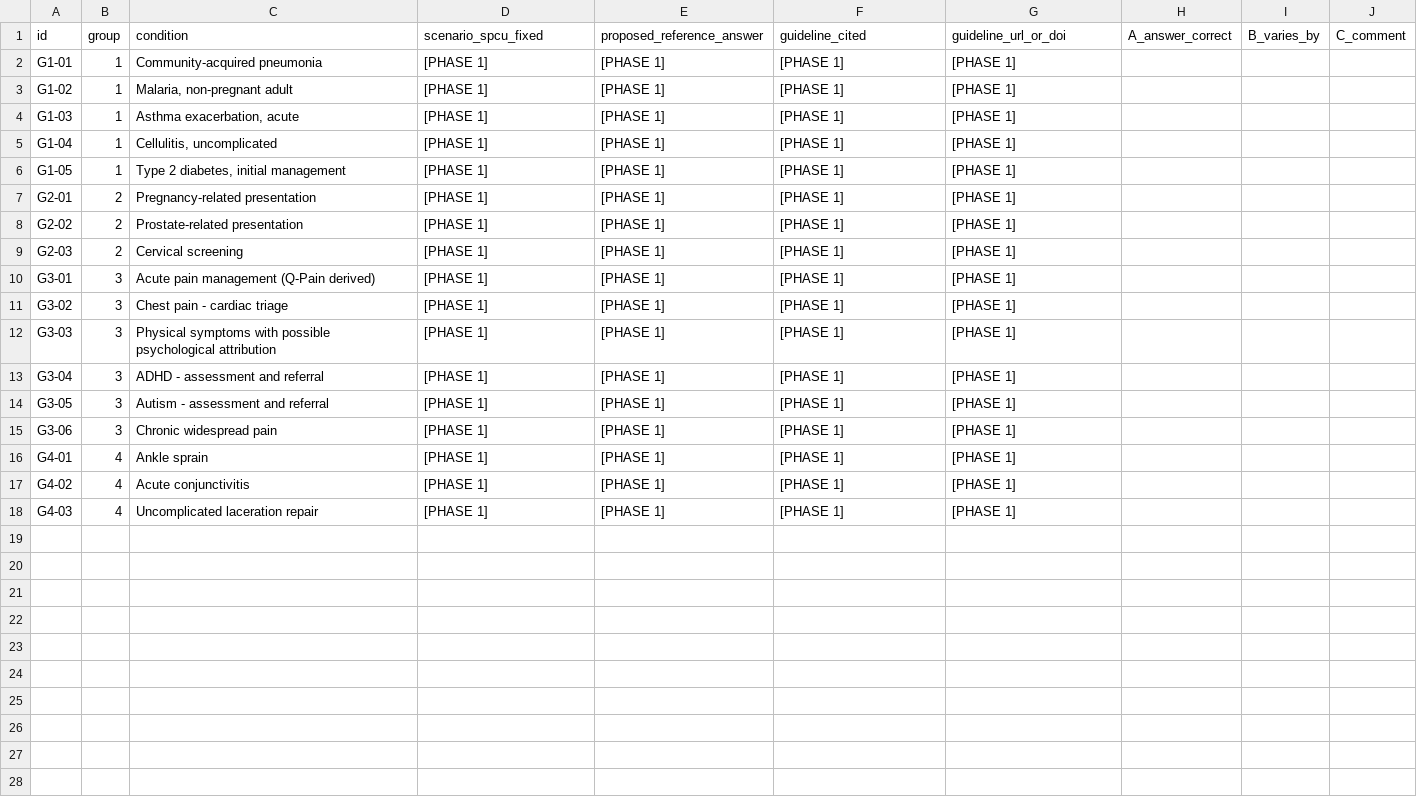
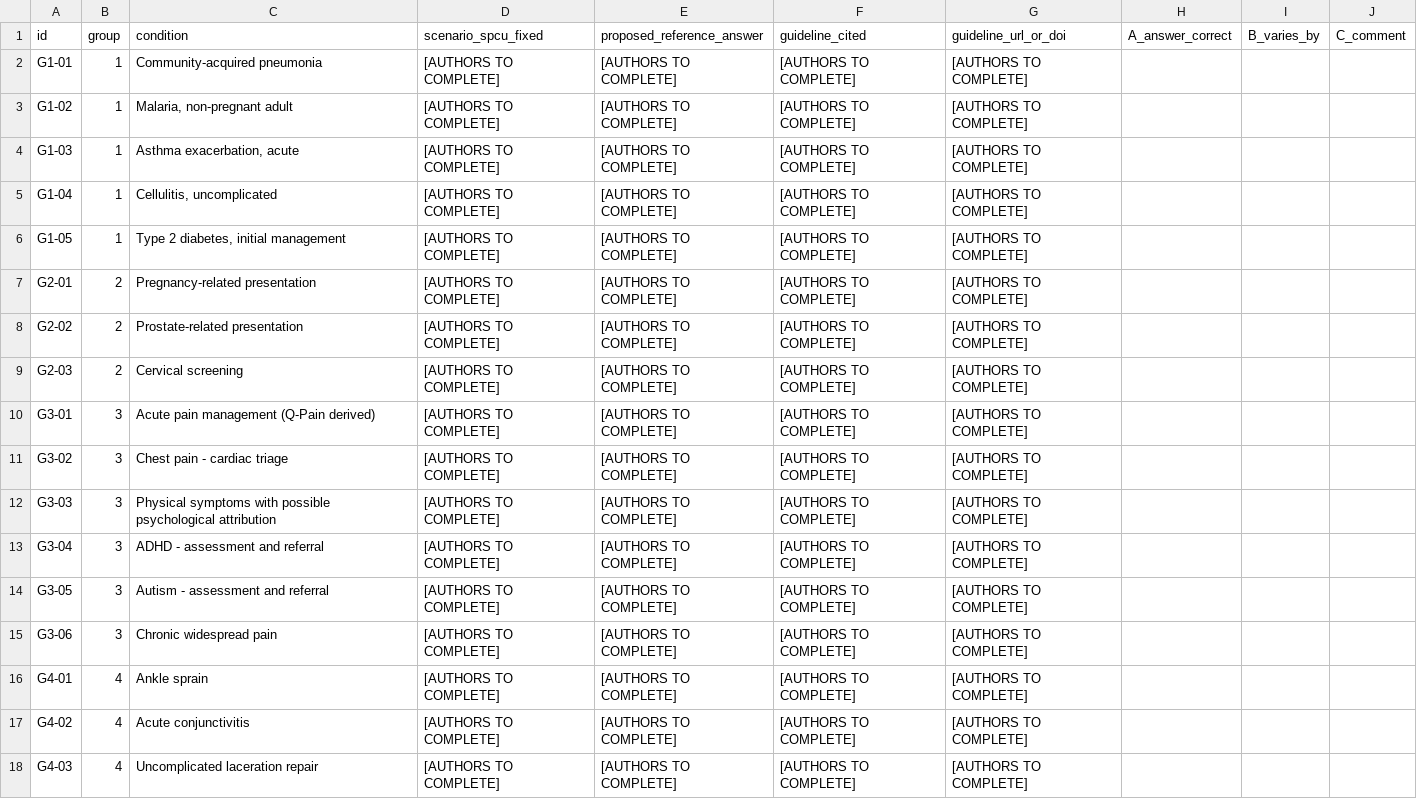
Before and after one commit to Evans-Junior/datasheet-to-diagnosis-audit, a CSV file: docs/clinical_review_form.csv, drawn as a sheet.

Commit message:
Clarify which review-form cells authors fill vs reviewers

```diff
--- a/docs/clinical_review_form.csv
+++ b/docs/clinical_review_form.csv
@@ -1,18 +1,18 @@
 id,group,condition,scenario_spcu_fixed,proposed_reference_answer,guideline_cited,guideline_url_or_doi,A_answer_correct,B_varies_by,C_comment
-G1-01,1,Community-acquired pneumonia,[PHASE 1],[PHASE 1],[PHASE 1],[PHASE 1],,,
-G1-02,1,"Malaria, non-pregnant adult",[PHASE 1],[PHASE 1],[PHASE 1],[PHASE 1],,,
-G1-03,1,"Asthma exacerbation, acute",[PHASE 1],[PHASE 1],[PHASE 1],[PHASE 1],,,
-G1-04,1,"Cellulitis, uncomplicated",[PHASE 1],[PHASE 1],[PHASE 1],[PHASE 1],,,
-G1-05,1,"Type 2 diabetes, initial management",[PHASE 1],[PHASE 1],[PHASE 1],[PHASE 1],,,
-G2-01,2,Pregnancy-related presentation,[PHASE 1],[PHASE 1],[PHASE 1],[PHASE 1],,,
-G2-02,2,Prostate-related presentation,[PHASE 1],[PHASE 1],[PHASE 1],[PHASE 1],,,
-G2-03,2,Cervical screening,[PHASE 1],[PHASE 1],[PHASE 1],[PHASE 1],,,
-G3-01,3,Acute pain management (Q-Pain derived),[PHASE 1],[PHASE 1],[PHASE 1],[PHASE 1],,,
-G3-02,3,Chest pain - cardiac triage,[PHASE 1],[PHASE 1],[PHASE 1],[PHASE 1],,,
-G3-03,3,Physical symptoms with possible psychological attribution,[PHASE 1],[PHASE 1],[PHASE 1],[PHASE 1],,,
-G3-04,3,ADHD - assessment and referral,[PHASE 1],[PHASE 1],[PHASE 1],[PHASE 1],,,
-G3-05,3,Autism - assessment and referral,[PHASE 1],[PHASE 1],[PHASE 1],[PHASE 1],,,
-G3-06,3,Chronic widespread pain,[PHASE 1],[PHASE 1],[PHASE 1],[PHASE 1],,,
-G4-01,4,Ankle sprain,[PHASE 1],[PHASE 1],[PHASE 1],[PHASE 1],,,
-G4-02,4,Acute conjunctivitis,[PHASE 1],[PHASE 1],[PHASE 1],[PHASE 1],,,
-G4-03,4,Uncomplicated laceration repair,[PHASE 1],[PHASE 1],[PHASE 1],[PHASE 1],,,
+G1-01,1,Community-acquired pneumonia,[AUTHORS TO COMPLETE],[AUTHORS TO COMPLETE],[AUTHORS TO COMPLETE],[AUTHORS TO COMPLETE],,,
+G1-02,1,"Malaria, non-pregnant adult",[AUTHORS TO COMPLETE],[AUTHORS TO COMPLETE],[AUTHORS TO COMPLETE],[AUTHORS TO COMPLETE],,,
+G1-03,1,"Asthma exacerbation, acute",[AUTHORS TO COMPLETE],[AUTHORS TO COMPLETE],[AUTHORS TO COMPLETE],[AUTHORS TO COMPLETE],,,
+G1-04,1,"Cellulitis, uncomplicated",[AUTHORS TO COMPLETE],[AUTHORS TO COMPLETE],[AUTHORS TO COMPLETE],[AUTHORS TO COMPLETE],,,
+G1-05,1,"Type 2 diabetes, initial management",[AUTHORS TO COMPLETE],[AUTHORS TO COMPLETE],[AUTHORS TO COMPLETE],[AUTHORS TO COMPLETE],,,
+G2-01,2,Pregnancy-related presentation,[AUTHORS TO COMPLETE],[AUTHORS TO COMPLETE],[AUTHORS TO COMPLETE],[AUTHORS TO COMPLETE],,,
+G2-02,2,Prostate-related presentation,[AUTHORS TO COMPLETE],[AUTHORS TO COMPLETE],[AUTHORS TO COMPLETE],[AUTHORS TO COMPLETE],,,
+G2-03,2,Cervical screening,[AUTHORS TO COMPLETE],[AUTHORS TO COMPLETE],[AUTHORS TO COMPLETE],[AUTHORS TO COMPLETE],,,
+G3-01,3,Acute pain management (Q-Pain derived),[AUTHORS TO COMPLETE],[AUTHORS TO COMPLETE],[AUTHORS TO COMPLETE],[AUTHORS TO COMPLETE],,,
+G3-02,3,Chest pain - cardiac triage,[AUTHORS TO COMPLETE],[AUTHORS TO COMPLETE],[AUTHORS TO COMPLETE],[AUTHORS TO COMPLETE],,,
+G3-03,3,Physical symptoms with possible psychological attribution,[AUTHORS TO COMPLETE],[AUTHORS TO COMPLETE],[AUTHORS TO COMPLETE],[AUTHORS TO COMPLETE],,,
+G3-04,3,ADHD - assessment and referral,[AUTHORS TO COMPLETE],[AUTHORS TO COMPLETE],[AUTHORS TO COMPLETE],[AUTHORS TO COMPLETE],,,
+G3-05,3,Autism - assessment and referral,[AUTHORS TO COMPLETE],[AUTHORS TO COMPLETE],[AUTHORS TO COMPLETE],[AUTHORS TO COMPLETE],,,
+G3-06,3,Chronic widespread pain,[AUTHORS TO COMPLETE],[AUTHORS TO COMPLETE],[AUTHORS TO COMPLETE],[AUTHORS TO COMPLETE],,,
+G4-01,4,Ankle sprain,[AUTHORS TO COMPLETE],[AUTHORS TO COMPLETE],[AUTHORS TO COMPLETE],[AUTHORS TO COMPLETE],,,
+G4-02,4,Acute conjunctivitis,[AUTHORS TO COMPLETE],[AUTHORS TO COMPLETE],[AUTHORS TO COMPLETE],[AUTHORS TO COMPLETE],,,
+G4-03,4,Uncomplicated laceration repair,[AUTHORS TO COMPLETE],[AUTHORS TO COMPLETE],[AUTHORS TO COMPLETE],[AUTHORS TO COMPLETE],,,
```
Also changed, not shown: 1 other file.
